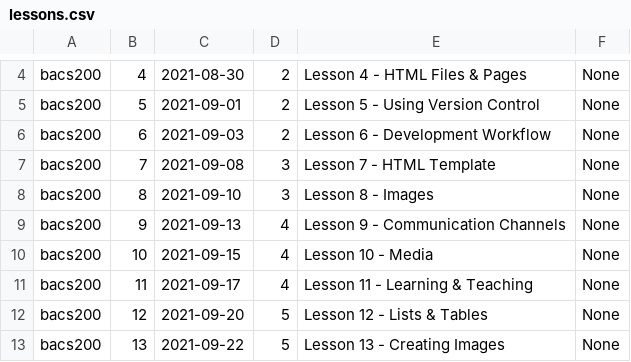
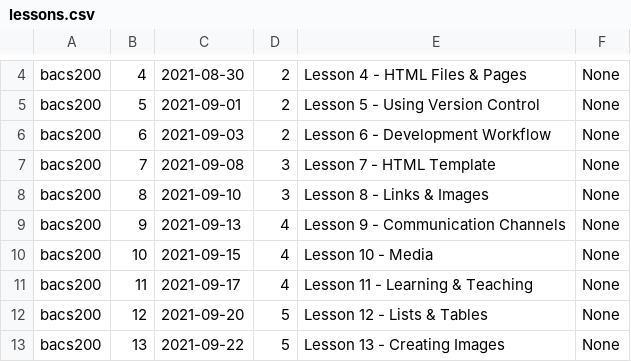
Before and after one commit to Mark-Seaman/UNC-BACS200-2021-Fall, a CSV file: markdown/lessons.csv, drawn as a sheet; only a part is shown, gaps mark what is left out.

```diff
--- a/markdown/lessons.csv
+++ b/markdown/lessons.csv
@@ -7,3 +7,3 @@ bacs200,6,2021-09-03,2,Lesson 6 - Development Workflow,None
 bacs200,7,2021-09-08,3,Lesson 7 - HTML Template,None
-bacs200,8,2021-09-10,3,Lesson 8 - Images,None
+bacs200,8,2021-09-10,3,Lesson 8 - Links & Images,None
 bacs200,9,2021-09-13,4,Lesson 9 - Communication Channels,None
```
Also changed, not shown: 5 other files.
